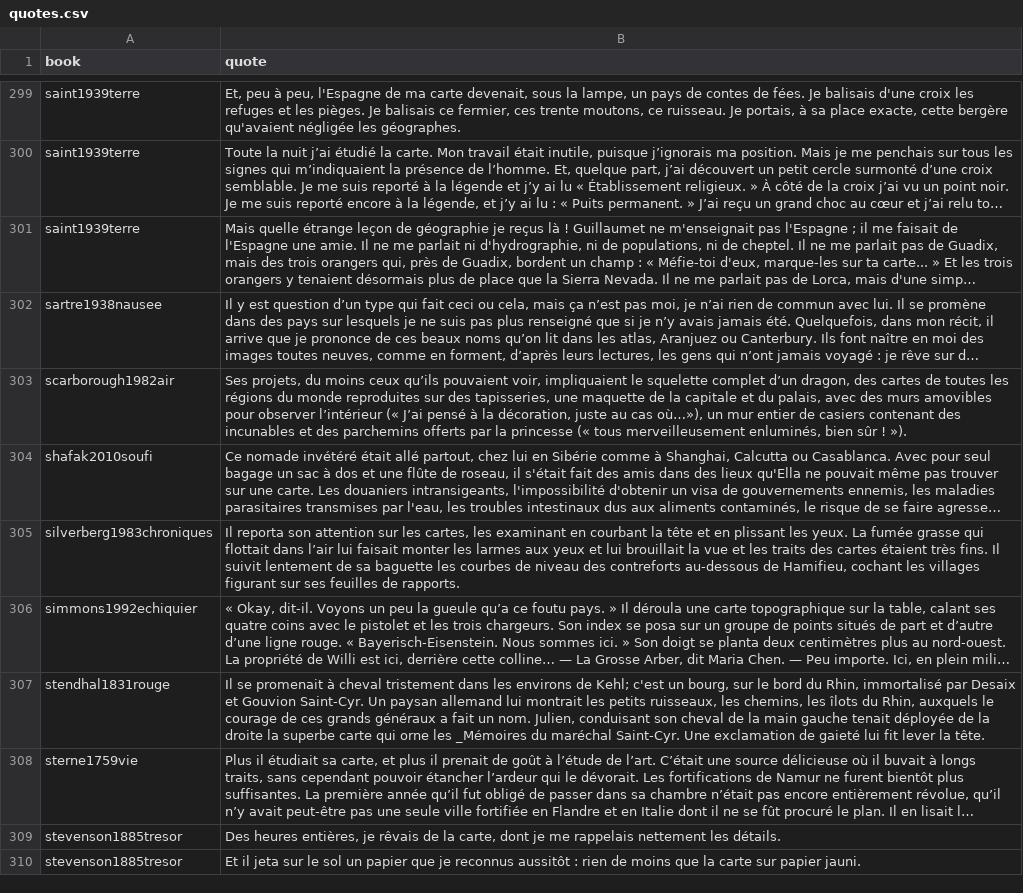
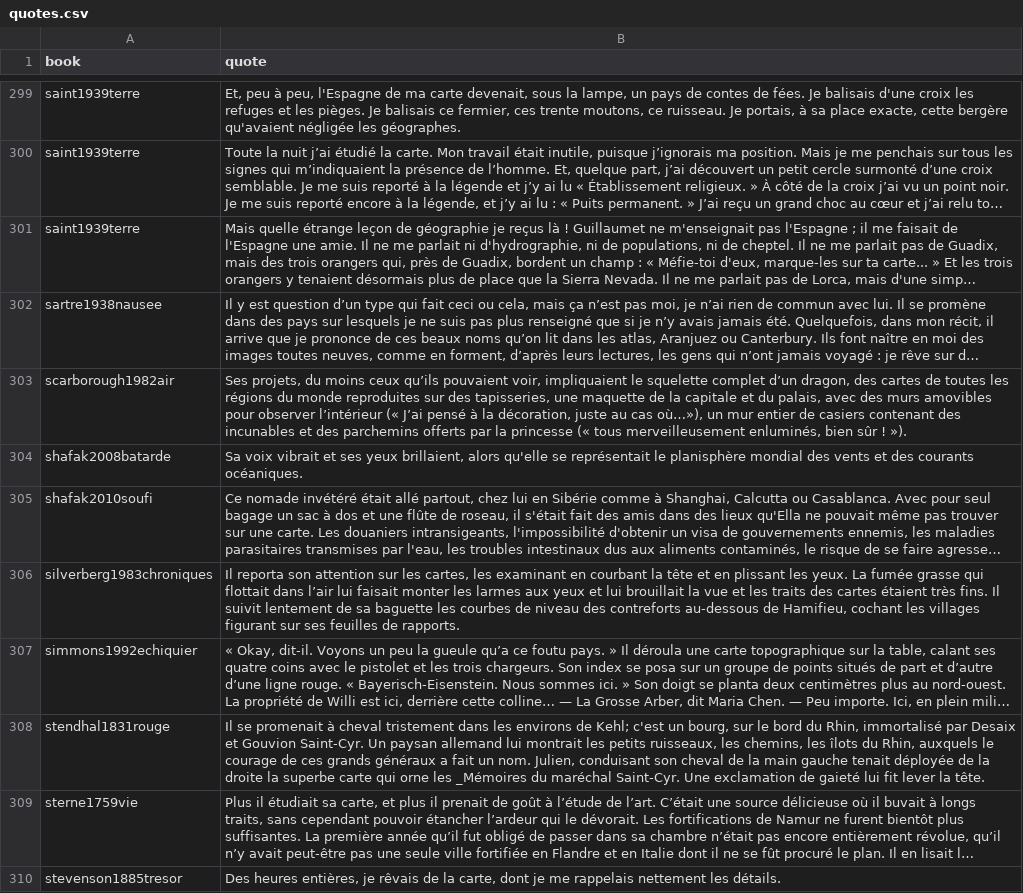
Before and after one commit to neocarto/mapquote, a CSV file: data/quotes.csv, drawn as a sheet; only a part is shown, gaps mark what is left out; the shorter side is filled out with more unchanged rows; long unchanged cells end in …; the diff names each change by its address in the sheet, - before the commit and + after, or states it on an @@ line.

```diff
--- a/data/quotes.csv
+++ b/data/quotes.csv
+row 304: shafak2008batarde | Sa voix vibrait et ses yeux brillaient, alors qu'elle se représentait le planisphère mondial des vents et des courants océaniques.
```
Also changed, not shown: data/authors.csv, 4 other files.
